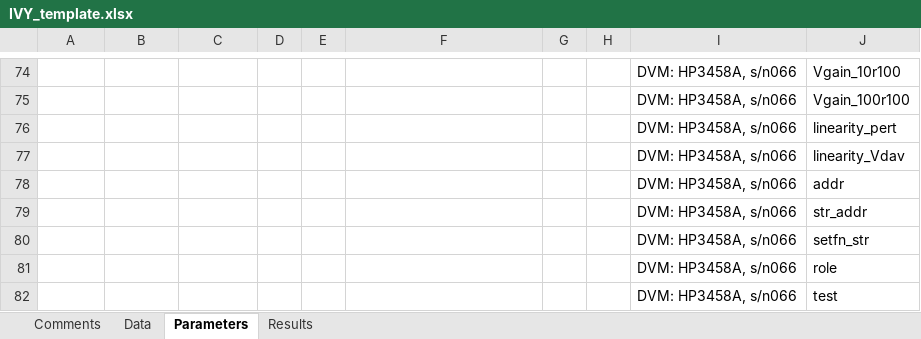
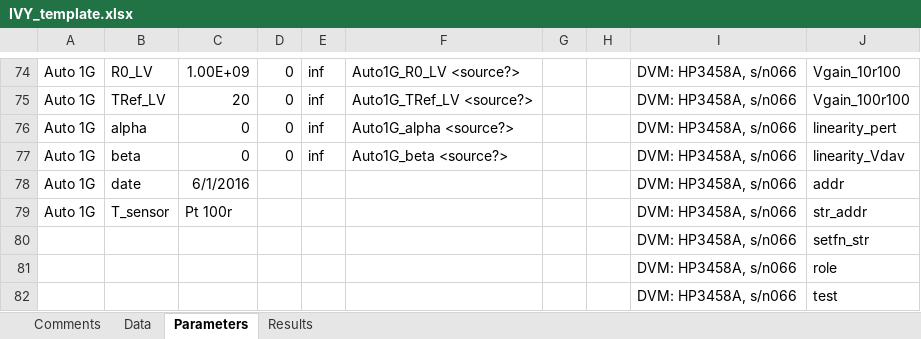
Before and after one commit to tblawson/IVY, an Excel workbook: IVY_template.xlsx, sheet Parameters, drawn as a sheet; only a part is shown, gaps mark what is left out; values as stored, in another font and other column widths than the file's, no borders; the diff covers the shown part only; the diff names each change by its address in the sheet, - before the commit and + after, or states it on an @@ line.

Commit message:
Analysis added (actually in last commit!)
Added analysis page plus first pass at analysing and displaying results
(but not writing to results sheet yet)
Added placeholder info for Auto IV resistors on Parameters sheet.

```diff
--- a/IVY_template.xlsx (sheet Parameters)
+++ b/IVY_template.xlsx (sheet Parameters)
-A74:A79: (empty)
+A74:A79: Auto 1G
-B74: (empty)
+B74: R0_LV
-C74: (empty)
+C74: 1.00E+09
-D74:D77: (empty)
+D74:D77: 0
-E74:E77: (empty)
+E74:E77: inf
-F74: (empty)
+F74: Auto1G_R0_LV <source?>
-B75: (empty)
+B75: TRef_LV
-C75: (empty)
+C75: 20
-F75: (empty)
+F75: Auto1G_TRef_LV <source?>
-B76: (empty)
+B76: alpha
-C76:C77: (empty)
+C76:C77: 0
-F76: (empty)
+F76: Auto1G_alpha <source?>
-B77: (empty)
+B77: beta
-F77: (empty)
+F77: Auto1G_beta <source?>
-B78: (empty)
+B78: date
-C78: (empty)
+C78: 6/1/2016
-B79: (empty)
+B79: T_sensor
-C79: (empty)
+C79: Pt 100r
```
Also changed, not shown: 24 added rows, 24 removed rows and 54 edited cells elsewhere in this sheet, sheet Data, sheet Comments, sheet Results, hidden cells.
